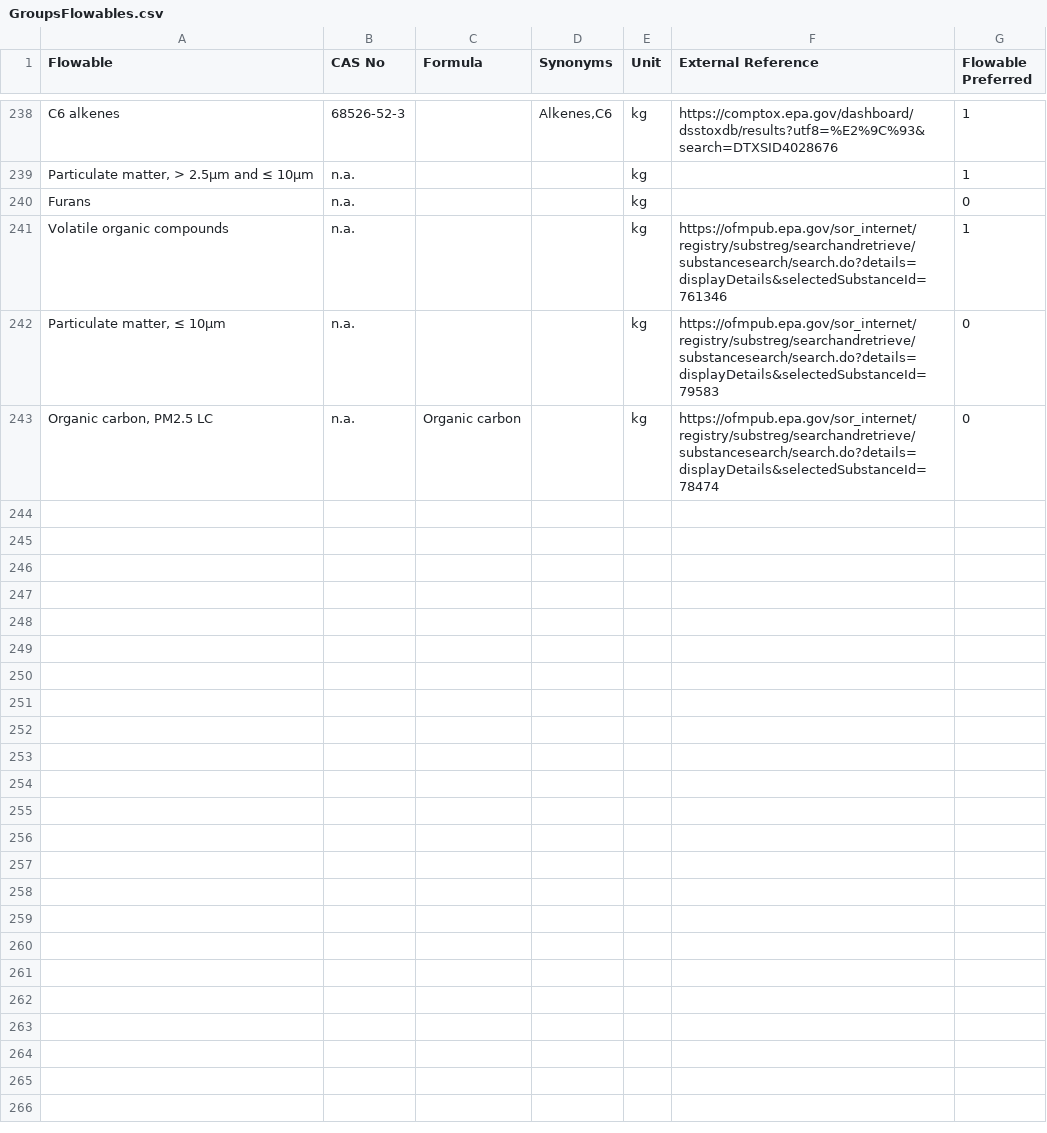
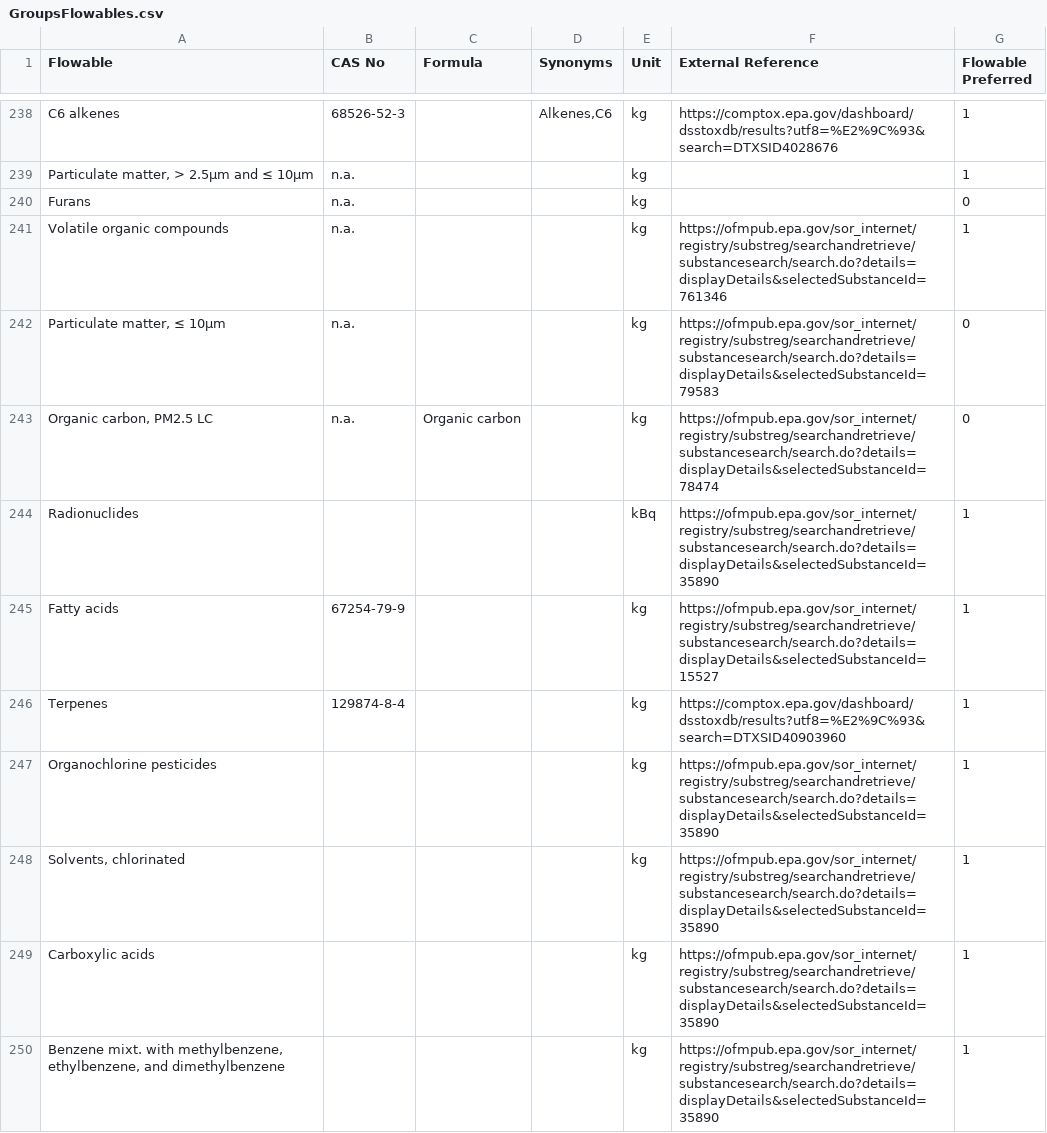
Before and after one commit to USEPA/fedelemflowlist, a CSV file: fedelemflowlist/input/GroupsFlowables.csv, drawn as a sheet; only a part is shown, gaps mark what is left out; the diff covers the shown part only.

Commit message:
USLCI update

```diff
--- a/fedelemflowlist/input/GroupsFlowables.csv
+++ b/fedelemflowlist/input/GroupsFlowables.csv
@@ -243 +243,8 @@ Volatile organic compounds,n.a.,,,kg,https://ofmpub.epa.gov/sor_internet/registr
 "Organic carbon, PM2.5 LC",n.a.,Organic carbon,,kg,https://ofmpub.epa.gov/sor_internet/registry/substreg/searchandretrieve/substancesearch/search.do?details=displayDetails&selectedSubstanceId=78474,0
+Radionuclides,,,,kBq,https://ofmpub.epa.gov/sor_internet/registry/substreg/searchandretrieve/substancesearch/search.do?details=displayDetails&selectedSubstanceId=35890,1
+Fatty acids,67254-79-9,,,kg,https://ofmpub.epa.gov/sor_internet/registry/substreg/searchandretrieve/substancesearch/search.do?details=displayDetails&selectedSubstanceId=15527,1
+Terpenes,129874-8-4,,,kg,https://comptox.epa.gov/dashboard/dsstoxdb/results?utf8=%E2%9C%93&search=DTXSID40903960,1
+Organochlorine pesticides,,,,kg,https://ofmpub.epa.gov/sor_internet/registry/substreg/searchandretrieve/substancesearch/search.do?details=displayDetails&selectedSubstanceId=35890,1
+"Solvents, chlorinated",,,,kg,https://ofmpub.epa.gov/sor_internet/registry/substreg/searchandretrieve/substancesearch/search.do?details=displayDetails&selectedSubstanceId=35890,1
+Carboxylic acids,,,,kg,https://ofmpub.epa.gov/sor_internet/registry/substreg/searchandretrieve/substancesearch/search.do?details=displayDetails&selectedSubstanceId=35890,1
+"Benzene mixt. with methylbenzene, ethylbenzene, and dimethylbenzene",,,,kg,https://ofmpub.epa.gov/sor_internet/registry/substreg/searchandretrieve/substancesearch/search.do?details=displayDetails&selectedSubstanceId=35890,1
```
Also changed, not shown: 6 added rows elsewhere in this file.
